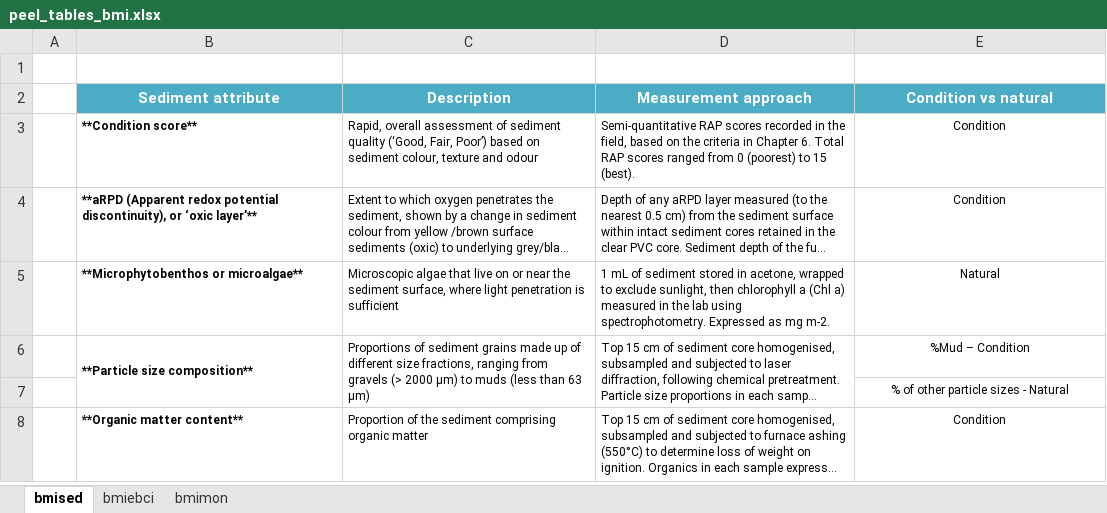
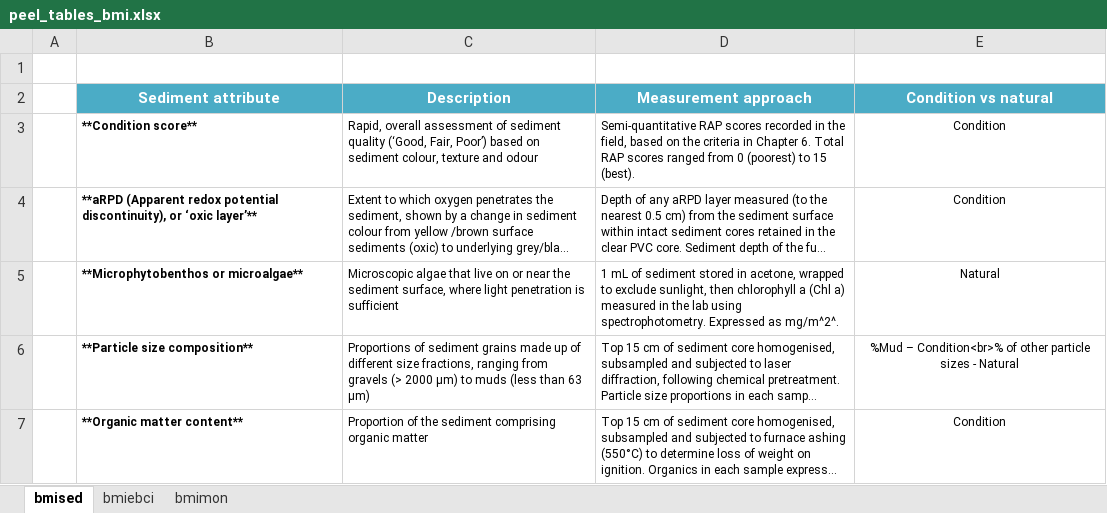
Before and after one commit to AquaticEcoDynamics/peel-book, an Excel workbook: tables/peel_tables_bmi.xlsx, sheet bmised, drawn as a sheet; long unchanged cells end in …; values as stored, in another font and other column widths than the file's, no borders; the diff names each change by its address in the sheet, - before the commit and + after, or states it on an @@ line.

```diff
--- a/tables/peel_tables_bmi.xlsx (sheet bmised)
+++ b/tables/peel_tables_bmi.xlsx (sheet bmised)
-D5 (Measurement approach): …Expressed as mg m-2.
+D5 (Measurement approach): …Expressed as mg/m^2^.
-B6:B7 merged
-C6:C7 merged
-D6:D7 merged
-E6 (Condition vs natural): %Mud – Condition
+E6 (Condition vs natural): %Mud – Condition<br>% of other particle sizes - Natural
-row 7:  |  |  |  | % of other particle sizes - Natural
```
Also changed, not shown: sheet bmiebci, tables/peel_tables_fish.xlsx, 31 other files.
